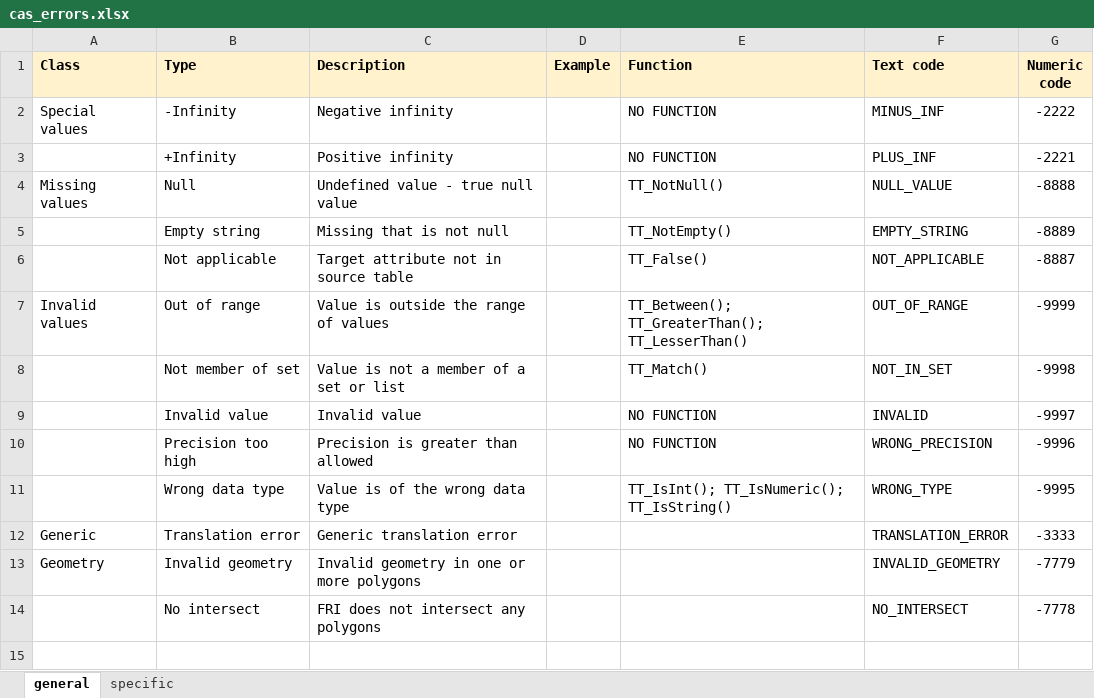
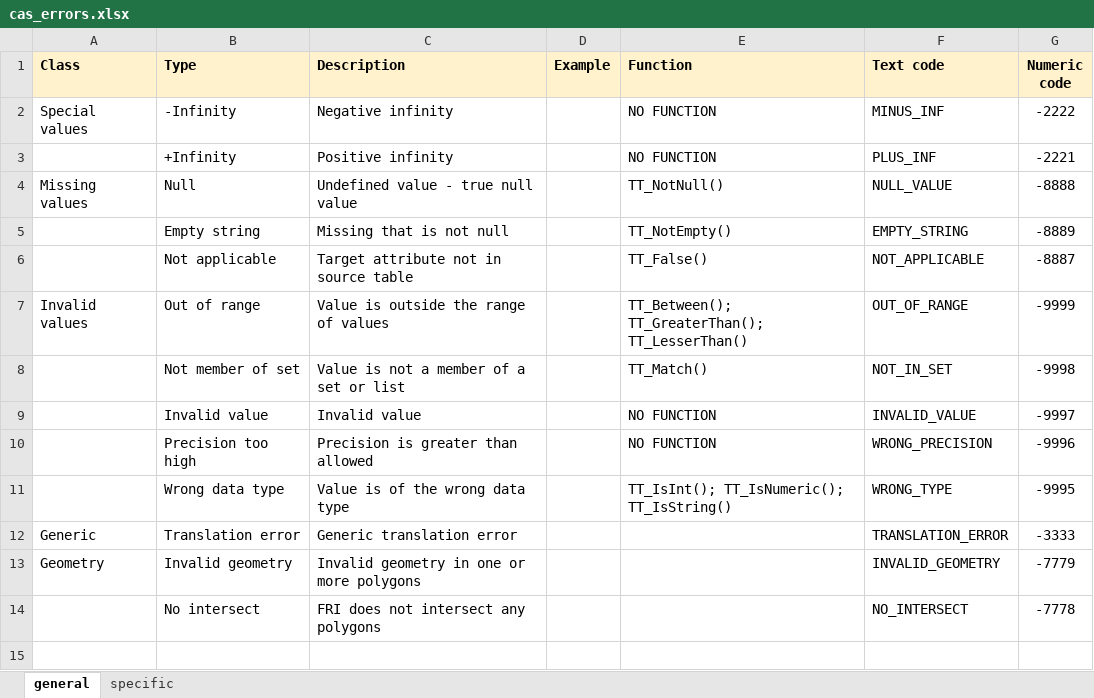
Before and after one commit to prvernier/cas, an Excel workbook: data/cas_errors.xlsx, sheet general, drawn as a sheet; only a part is shown; values as stored, in another font and other column widths than the file's, no borders; the diff names each change by its address in the sheet, - before the commit and + after, or states it on an @@ line.

```diff
--- a/data/cas_errors.xlsx (sheet general)
+++ b/data/cas_errors.xlsx (sheet general)
-F9 (Text code): INVALID
+F9 (Text code): INVALID_VALUE
```
Also changed, not shown: sheet specific, 11 other files.
